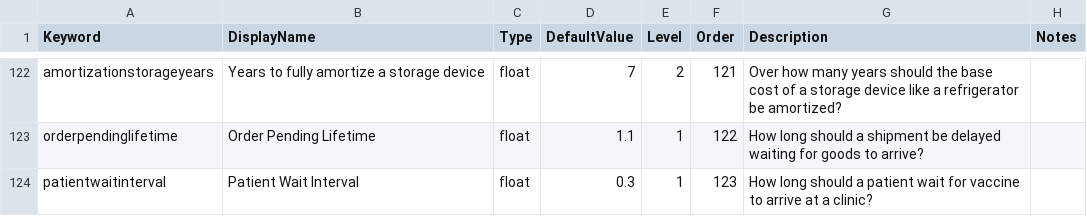
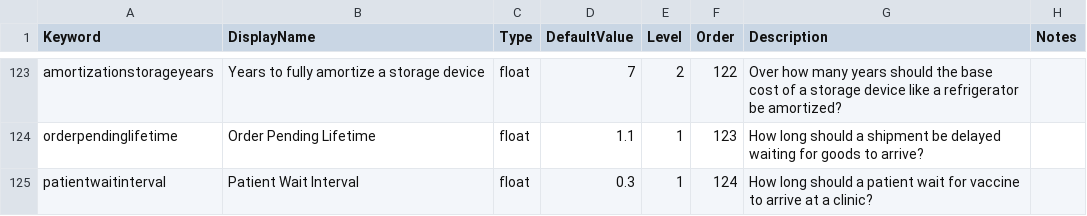
Before and after one commit to PSC-PublicHealth/HERMES, a CSV file: HERMES2/src/sim/input_default.csv, drawn as a sheet; only a part is shown, gaps mark what is left out; addresses are those after the commit; the diff covers the shown part only; the diff names each change by its address in the sheet, - before the commit and + after, or states it on an @@ line.

```diff
--- a/HERMES2/src/sim/input_default.csv
+++ b/HERMES2/src/sim/input_default.csv
-F123 (Order): 121
+F123 (Order): 122
-F124 (Order): 122
+F124 (Order): 123
-F125 (Order): 123
+F125 (Order): 124
```
Also changed, not shown: 1 added row and 53 edited cells elsewhere in this file, 40 other files.
